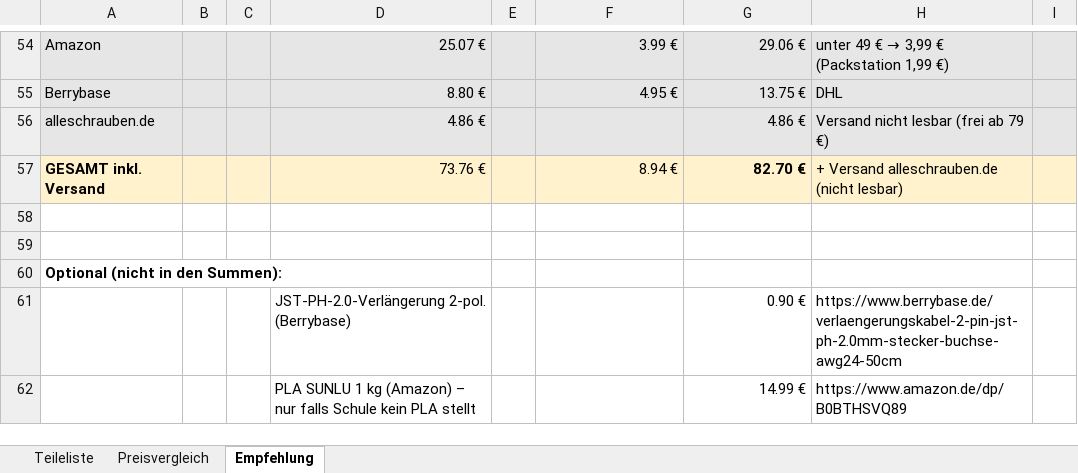
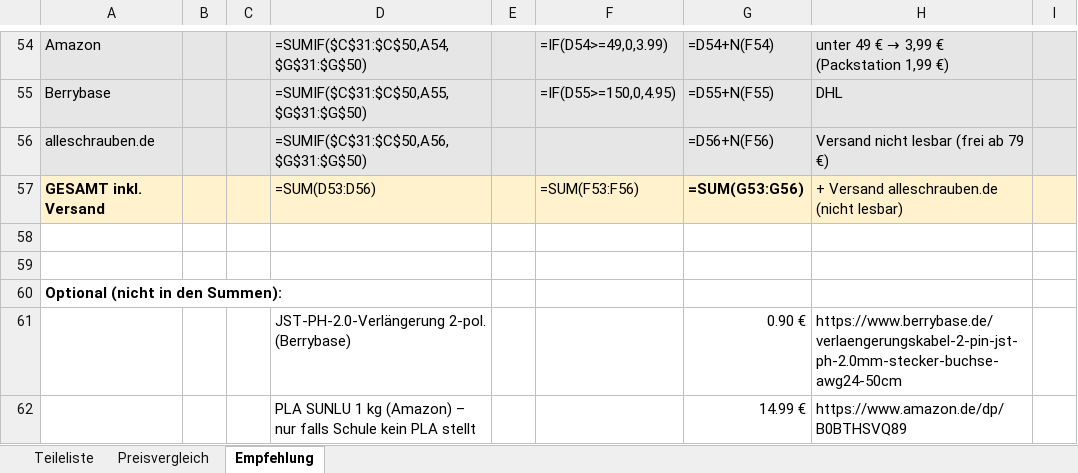
Before and after one commit to bekuz007/hydrodesk-base, an Excel workbook: doku/Einkaufsliste_HydroDesk_guenstig.xlsx, sheet Empfehlung, drawn as a sheet; only a part is shown, gaps mark what is left out; values as stored, in another font and other column widths than the file's, no borders; formulas without a stored value are shown as written; the diff covers the shown part only; the diff names each change by its address in the sheet, - before the commit and + after, or states it on an @@ line.

```diff
--- a/doku/Einkaufsliste_HydroDesk_guenstig.xlsx (sheet Empfehlung)
+++ b/doku/Einkaufsliste_HydroDesk_guenstig.xlsx (sheet Empfehlung)
-D54: 25.07 €
+D54: =SUMIF($C$31:$C$50,A54,$G$31:$G$50)
-F54: 3.99 €
+F54: =IF(D54>=49,0,3.99)
-G54: 29.06 €
+G54: =D54+N(F54)
-D55: 8.80 €
+D55: =SUMIF($C$31:$C$50,A55,$G$31:$G$50)
-F55: 4.95 €
+F55: =IF(D55>=150,0,4.95)
-G55: 13.75 €
+G55: =D55+N(F55)
-D56: 4.86 €
+D56: =SUMIF($C$31:$C$50,A56,$G$31:$G$50)
-G56: 4.86 €
+G56: =D56+N(F56)
-D57: 73.76 €
+D57: =SUM(D53:D56)
-F57: 8.94 €
+F57: =SUM(F53:F56)
-G57: 82.70 €
+G57: =SUM(G53:G56)
```
Also changed, not shown: 62 edited cells elsewhere in this sheet, sheet Preisvergleich, sheet Teileliste, doku/Vorkalkulation_HydroDesk_Base.xlsx, 54 other files.
